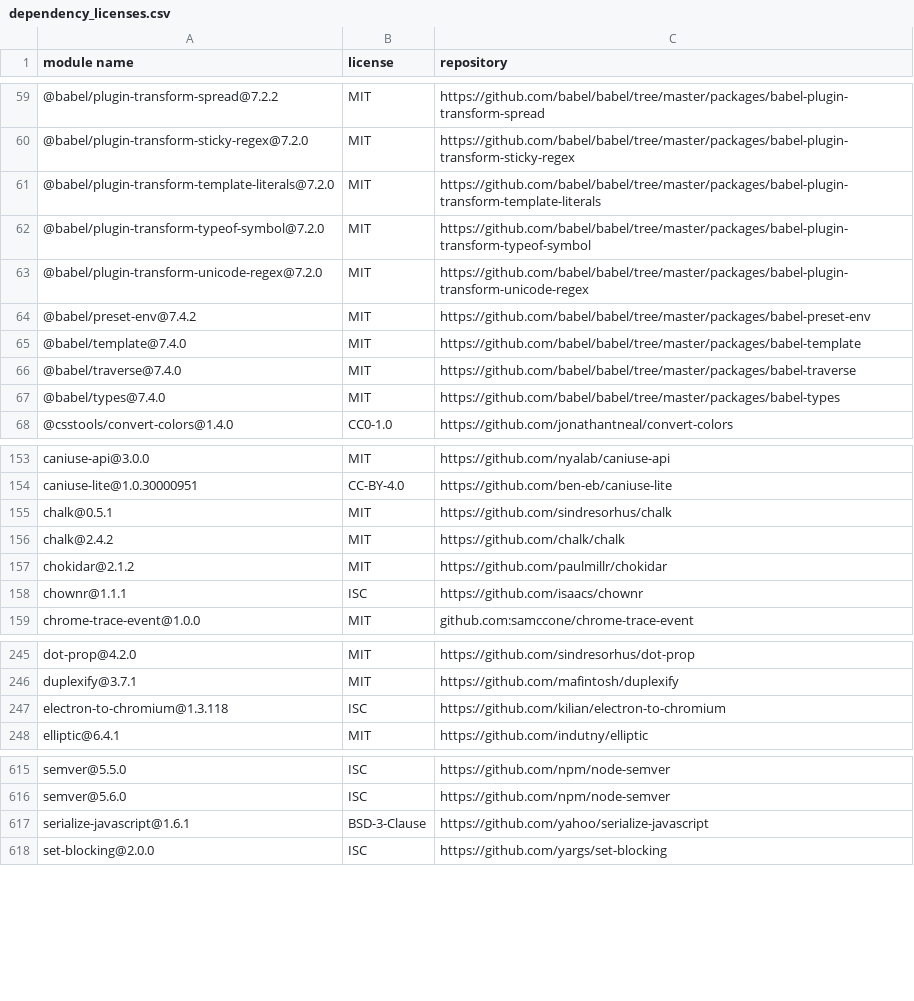
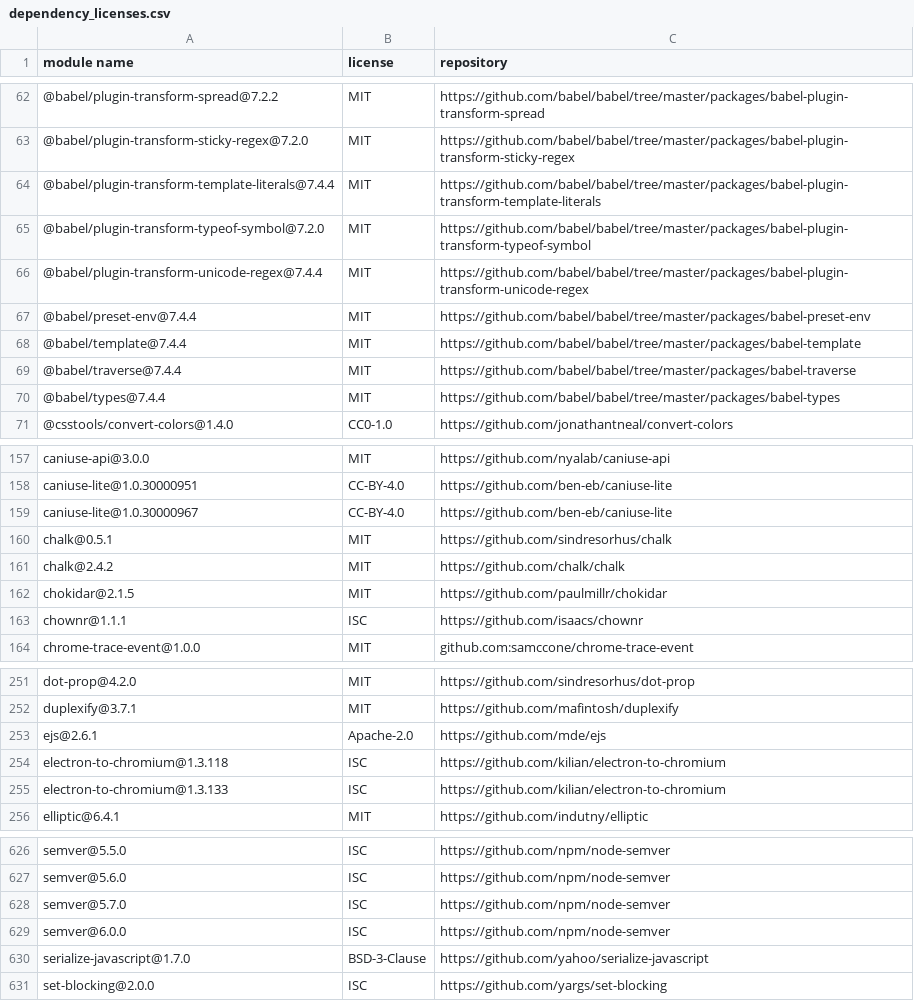
Before and after one commit to dvrpc/AirQualityPartnership.org, a CSV file: dependency_licenses.csv, drawn as a sheet; only a part is shown, gaps mark what is left out; the diff covers the shown part only.

```diff
--- a/dependency_licenses.csv
+++ b/dependency_licenses.csv
@@ -60,9 +63,9 @@
 "@babel/plugin-transform-sticky-regex@7.2.0","MIT","https://github.com/babel/babel/tree/master/packages/babel-plugin-transform-sticky-regex"
-"@babel/plugin-transform-template-literals@7.2.0","MIT","https://github.com/babel/babel/tree/master/packages/babel-plugin-transform-template-literals"
+"@babel/plugin-transform-template-literals@7.4.4","MIT","https://github.com/babel/babel/tree/master/packages/babel-plugin-transform-template-literals"
 "@babel/plugin-transform-typeof-symbol@7.2.0","MIT","https://github.com/babel/babel/tree/master/packages/babel-plugin-transform-typeof-symbol"
-"@babel/plugin-transform-unicode-regex@7.2.0","MIT","https://github.com/babel/babel/tree/master/packages/babel-plugin-transform-unicode-regex"
-"@babel/preset-env@7.4.2","MIT","https://github.com/babel/babel/tree/master/packages/babel-preset-env"
-"@babel/template@7.4.0","MIT","https://github.com/babel/babel/tree/master/packages/babel-template"
-"@babel/traverse@7.4.0","MIT","https://github.com/babel/babel/tree/master/packages/babel-traverse"
-"@babel/types@7.4.0","MIT","https://github.com/babel/babel/tree/master/packages/babel-types"
+"@babel/plugin-transform-unicode-regex@7.4.4","MIT","https://github.com/babel/babel/tree/master/packages/babel-plugin-transform-unicode-regex"
+"@babel/preset-env@7.4.4","MIT","https://github.com/babel/babel/tree/master/packages/babel-preset-env"
+"@babel/template@7.4.4","MIT","https://github.com/babel/babel/tree/master/packages/babel-template"
+"@babel/traverse@7.4.4","MIT","https://github.com/babel/babel/tree/master/packages/babel-traverse"
+"@babel/types@7.4.4","MIT","https://github.com/babel/babel/tree/master/packages/babel-types"
 "@csstools/convert-colors@1.4.0","CC0-1.0","https://github.com/jonathantneal/convert-colors"
@@ -154,5 +158,6 @@
 "caniuse-lite@1.0.30000951","CC-BY-4.0","https://github.com/ben-eb/caniuse-lite"
+"caniuse-lite@1.0.30000967","CC-BY-4.0","https://github.com/ben-eb/caniuse-lite"
 "chalk@0.5.1","MIT","https://github.com/sindresorhus/chalk"
 "chalk@2.4.2","MIT","https://github.com/chalk/chalk"
-"chokidar@2.1.2","MIT","https://github.com/paulmillr/chokidar"
+"chokidar@2.1.5","MIT","https://github.com/paulmillr/chokidar"
 "chownr@1.1.1","ISC","https://github.com/isaacs/chownr"
@@ -246,3 +252,5 @@
 "duplexify@3.7.1","MIT","https://github.com/mafintosh/duplexify"
+"ejs@2.6.1","Apache-2.0","https://github.com/mde/ejs"
 "electron-to-chromium@1.3.118","ISC","https://github.com/kilian/electron-to-chromium"
+"electron-to-chromium@1.3.133","ISC","https://github.com/kilian/electron-to-chromium"
 "elliptic@6.4.1","MIT","https://github.com/indutny/elliptic"
@@ -616,3 +627,5 @@
 "semver@5.6.0","ISC","https://github.com/npm/node-semver"
-"serialize-javascript@1.6.1","BSD-3-Clause","https://github.com/yahoo/serialize-javascript"
+"semver@5.7.0","ISC","https://github.com/npm/node-semver"
+"semver@6.0.0","ISC","https://github.com/npm/node-semver"
+"serialize-javascript@1.7.0","BSD-3-Clause","https://github.com/yahoo/serialize-javascript"
 "set-blocking@2.0.0","ISC","https://github.com/yargs/set-blocking"
```
Also changed, not shown: 9 added rows, 1 removed row and 52 edited cells elsewhere in this file, 15 other files.
